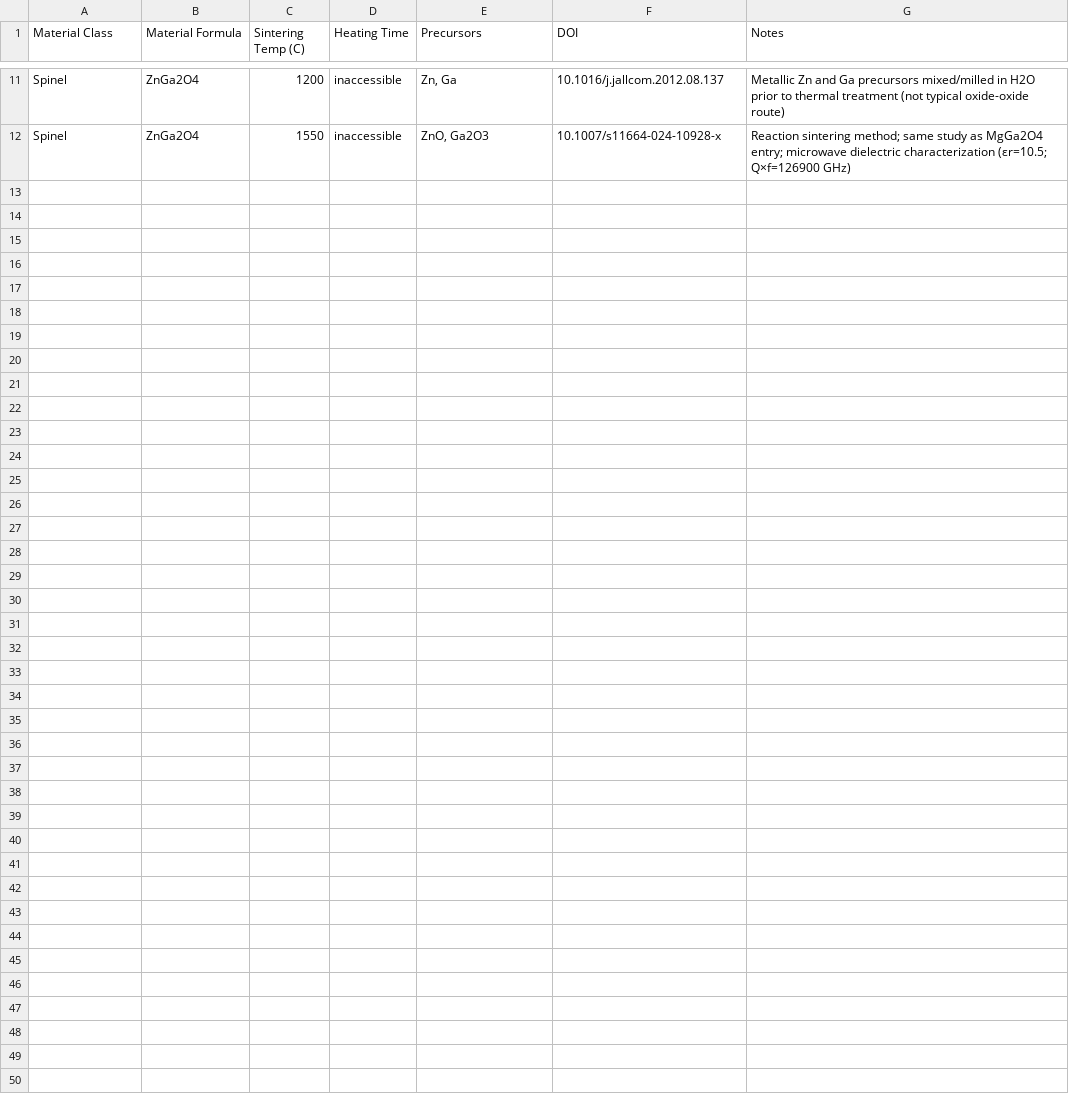
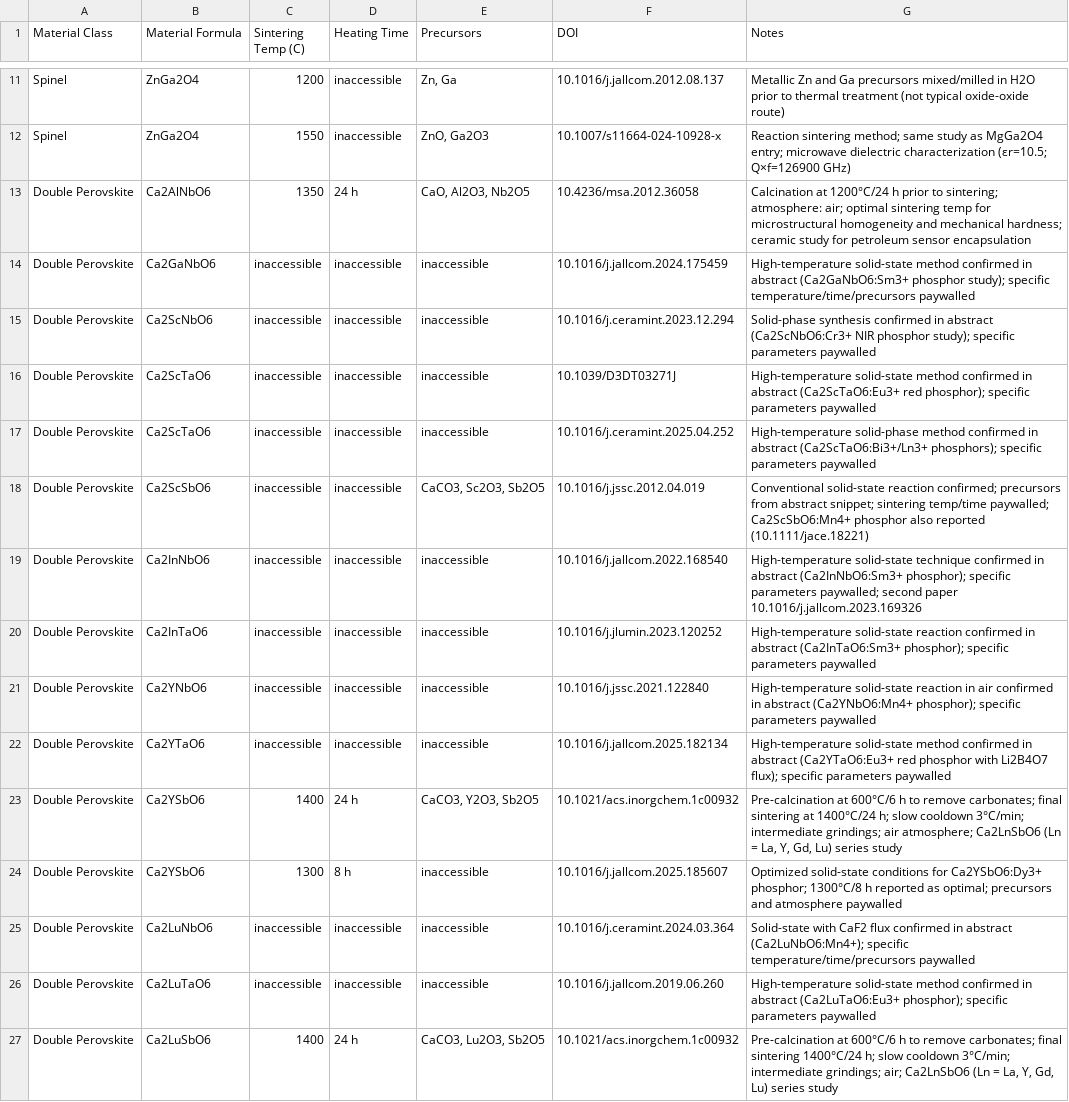
Before and after one commit to ColinBundschu/literature-search, a CSV file: synthesis_recipes.csv, drawn as a sheet; only a part is shown, gaps mark what is left out.

```diff
--- a/synthesis_recipes.csv
+++ b/synthesis_recipes.csv
@@ -12 +12,16 @@ Spinel,ZnGa2O4,1200,inaccessible,"Zn, Ga",10.1016/j.jallcom.2012.08.137,Metallic
 Spinel,ZnGa2O4,1550,inaccessible,"ZnO, Ga2O3",10.1007/s11664-024-10928-x,Reaction sintering method; same study as MgGa2O4 entry; microwave dielectric characterization (εr=10.5; Q×f=126900 GHz)
+Double Perovskite,Ca2AlNbO6,1350,24 h,"CaO, Al2O3, Nb2O5",10.4236/msa.2012.36058,Calcination at 1200°C/24 h prior to sintering; atmosphere: air; optimal sintering temp for microstructural homogeneity and mechanical hardness; ceramic study for petroleum sensor encapsulation
+Double Perovskite,Ca2GaNbO6,inaccessible,inaccessible,inaccessible,10.1016/j.jallcom.2024.175459,High-temperature solid-state method confirmed in abstract (Ca2GaNbO6:Sm3+ phosphor study); specific temperature/time/precursors paywalled
+Double Perovskite,Ca2ScNbO6,inaccessible,inaccessible,inaccessible,10.1016/j.ceramint.2023.12.294,Solid-phase synthesis confirmed in abstract (Ca2ScNbO6:Cr3+ NIR phosphor study); specific parameters paywalled
+Double Perovskite,Ca2ScTaO6,inaccessible,inaccessible,inaccessible,10.1039/D3DT03271J,High-temperature solid-state method confirmed in abstract (Ca2ScTaO6:Eu3+ red phosphor); specific parameters paywalled
+Double Perovskite,Ca2ScTaO6,inaccessible,inaccessible,inaccessible,10.1016/j.ceramint.2025.04.252,High-temperature solid-phase method confirmed in abstract (Ca2ScTaO6:Bi3+/Ln3+ phosphors); specific parameters paywalled
+Double Perovskite,Ca2ScSbO6,inaccessible,inaccessible,"CaCO3, Sc2O3, Sb2O5",10.1016/j.jssc.2012.04.019,Conventional solid-state reaction confirmed; precursors from abstract snippet; sintering temp/time paywalled; Ca2ScSbO6:Mn4+ phosphor also reported (10.1111/jace.18221)
+Double Perovskite,Ca2InNbO6,inaccessible,inaccessible,inaccessible,10.1016/j.jallcom.2022.168540,High-temperature solid-state technique confirmed in abstract (Ca2InNbO6:Sm3+ phosphor); specific parameters paywalled; second paper 10.1016/j.jallcom.2023.169326
+Double Perovskite,Ca2InTaO6,inaccessible,inaccessible,inaccessible,10.1016/j.jlumin.2023.120252,High-temperature solid-state reaction confirmed in abstract (Ca2InTaO6:Sm3+ phosphor); specific parameters paywalled
+Double Perovskite,Ca2YNbO6,inaccessible,inaccessible,inaccessible,10.1016/j.jssc.2021.122840,High-temperature solid-state reaction in air confirmed in abstract (Ca2YNbO6:Mn4+ phosphor); specific parameters paywalled
+Double Perovskite,Ca2YTaO6,inaccessible,inaccessible,inaccessible,10.1016/j.jallcom.2025.182134,High-temperature solid-state method confirmed in abstract (Ca2YTaO6:Eu3+ red phosphor with Li2B4O7 flux); specific parameters paywalled
+Double Perovskite,Ca2YSbO6,1400,24 h,"CaCO3, Y2O3, Sb2O5",10.1021/acs.inorgchem.1c00932,"Pre-calcination at 600°C/6 h to remove carbonates; final sintering at 1400°C/24 h; slow cooldown 3°C/min; intermediate grindings; air atmosphere; Ca2LnSbO6 (Ln = La, Y, Gd, Lu) series study"
+Double Perovskite,Ca2YSbO6,1300,8 h,inaccessible,10.1016/j.jallcom.2025.185607,Optimized solid-state conditions for Ca2YSbO6:Dy3+ phosphor; 1300°C/8 h reported as optimal; precursors and atmosphere paywalled
+Double Perovskite,Ca2LuNbO6,inaccessible,inaccessible,inaccessible,10.1016/j.ceramint.2024.03.364,Solid-state with CaF2 flux confirmed in abstract (Ca2LuNbO6:Mn4+); specific temperature/time/precursors paywalled
+Double Perovskite,Ca2LuTaO6,inaccessible,inaccessible,inaccessible,10.1016/j.jallcom.2019.06.260,High-temperature solid-state method confirmed in abstract (Ca2LuTaO6:Eu3+ phosphor); specific parameters paywalled
+Double Perovskite,Ca2LuSbO6,1400,24 h,"CaCO3, Lu2O3, Sb2O5",10.1021/acs.inorgchem.1c00932,"Pre-calcination at 600°C/6 h to remove carbonates; final sintering 1400°C/24 h; slow cooldown 3°C/min; intermediate grindings; air; Ca2LnSbO6 (Ln = La, Y, Gd, Lu) series study"
```
Also changed, not shown: synthesis_recipes_not_found.csv, synthesis_recipes_queue.csv.
